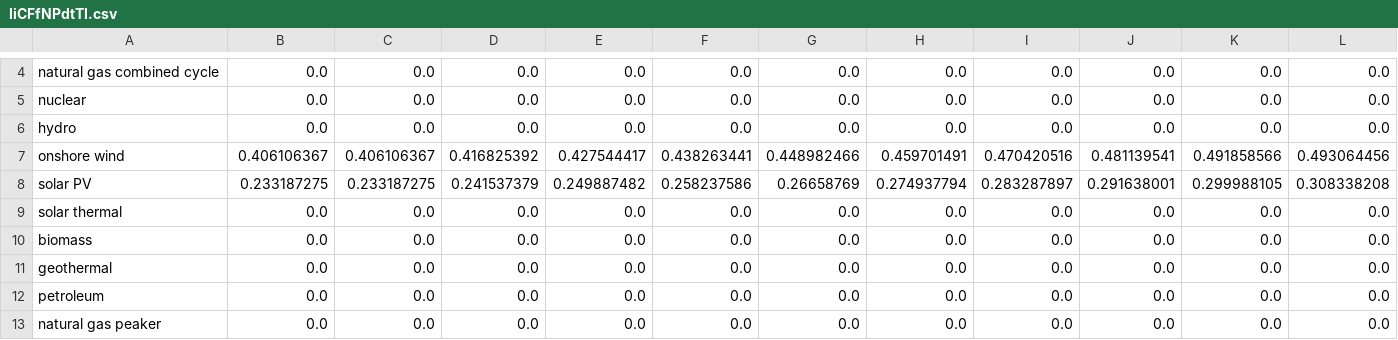
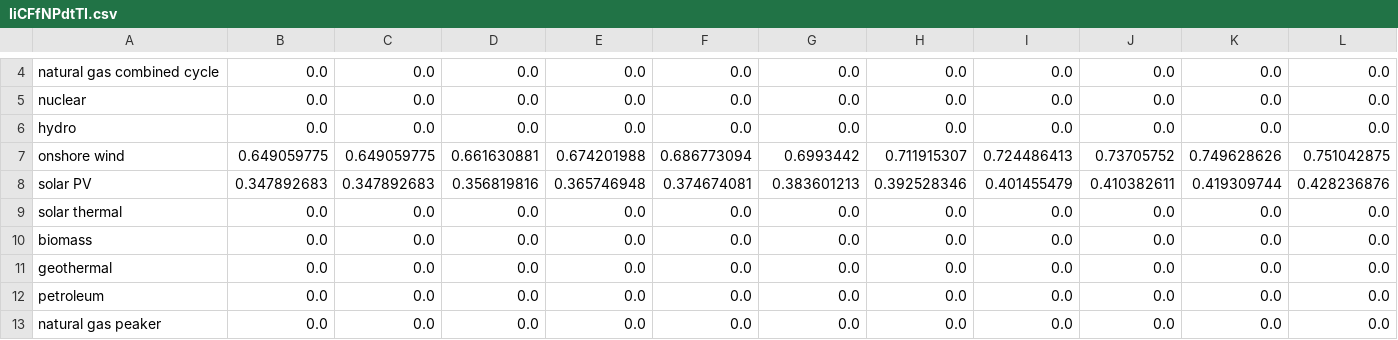
Before and after one commit to EnergyInnovation/eps-newhampshire, a CSV file: InputData/elec/IiCFfNPdtTI/IiCFfNPdtTI.csv, drawn as a sheet; only a part is shown, gaps mark what is left out; removed rows and columns are numbered as before the commit, all else as after; rows hold the shown columns only; the diff names each change by its address in the sheet, - before the commit and + after, or states it on an @@ line.

```diff
--- a/InputData/elec/IiCFfNPdtTI/IiCFfNPdtTI.csv
+++ b/InputData/elec/IiCFfNPdtTI/IiCFfNPdtTI.csv
-row 7: onshore wind | 0.406106367 | 0.406106367 | 0.416825392 | 0.427544417 | 0.438263441 | 0.448982466 | 0.459701491 | 0.470420516 | 0.481139541 | 0.491858566 | 0.493064456
-row 8: solar PV | 0.233187275 | 0.233187275 | 0.241537379 | 0.249887482 | 0.258237586 | 0.26658769 | 0.274937794 | 0.283287897 | 0.291638001 | 0.299988105 | 0.308338208
+row 7: onshore wind | 0.649059775 | 0.649059775 | 0.661630881 | 0.674201988 | 0.686773094 | 0.6993442 | 0.711915307 | 0.724486413 | 0.73705752 | 0.749628626 | 0.751042875
+row 8: solar PV | 0.347892683 | 0.347892683 | 0.356819816 | 0.365746948 | 0.374674081 | 0.383601213 | 0.392528346 | 0.401455479 | 0.410382611 | 0.419309744 | 0.428236876
```
Also changed, not shown: 2 other files.
